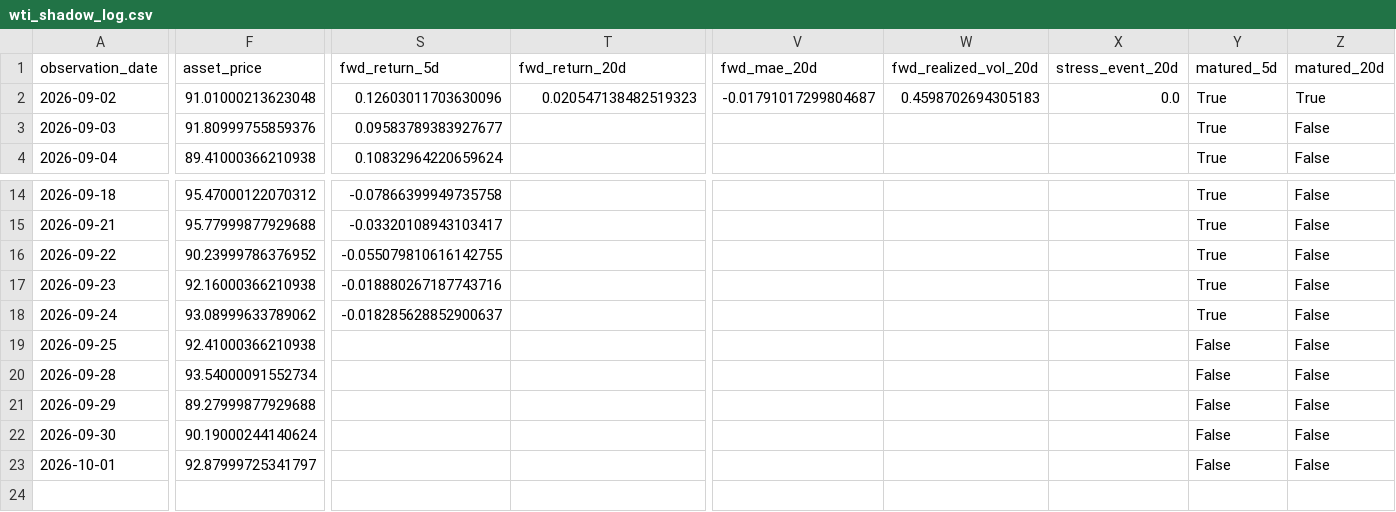
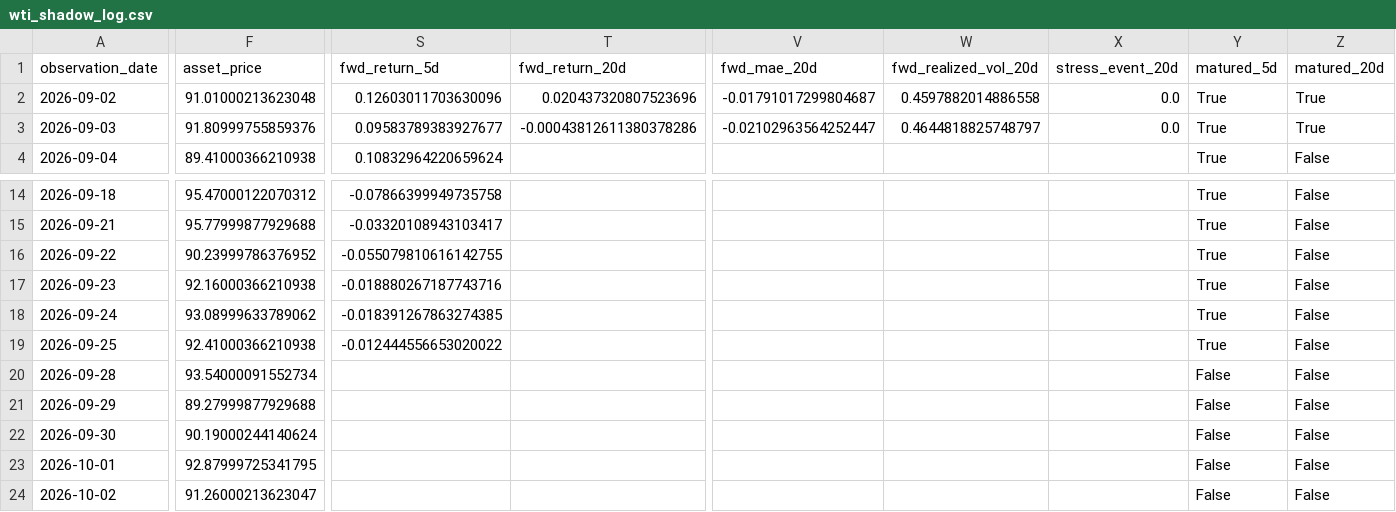
Before and after one commit to bolzp85-gif/regime_backtest, a CSV file: shadow_logs/wti_shadow_log.csv, drawn as a sheet; only a part is shown, gaps mark what is left out; rows hold the shown columns only; the diff names each change by its address in the sheet, - before the commit and + after, or states it on an @@ line.

```diff
--- a/shadow_logs/wti_shadow_log.csv
+++ b/shadow_logs/wti_shadow_log.csv
-T2 (fwd_return_20d): 0.020547138482519323
+T2 (fwd_return_20d): 0.020437320807523696
-W2 (fwd_realized_vol_20d): 0.4598702694305183
+W2 (fwd_realized_vol_20d): 0.4597882014886558
-T3 (fwd_return_20d): (empty)
+T3 (fwd_return_20d): -0.00043812611380378286
-V3 (fwd_mae_20d): (empty)
+V3 (fwd_mae_20d): -0.02102963564252447
-W3 (fwd_realized_vol_20d): (empty)
+W3 (fwd_realized_vol_20d): 0.4644818825748797
-X3 (stress_event_20d): (empty)
+X3 (stress_event_20d): 0.0
-Z3 (matured_20d): False
+Z3 (matured_20d): True
-S18 (fwd_return_5d): -0.018285628852900637
+S18 (fwd_return_5d): -0.018391267863274385
-S19 (fwd_return_5d): (empty)
+S19 (fwd_return_5d): -0.012444556653020022
-Y19 (matured_5d): False
+Y19 (matured_5d): True
-F23 (asset_price): 92.87999725341797
+F23 (asset_price): 92.87999725341795
+row 24: 2026-10-02 | 91.26000213623047 |  |  |  |  |  | False | False
```
Also changed, not shown: shadow_logs/wti_shadow_evaluation_history.csv, shadow_logs/wti_shadow_evaluation_summary.csv, 4 other files.
